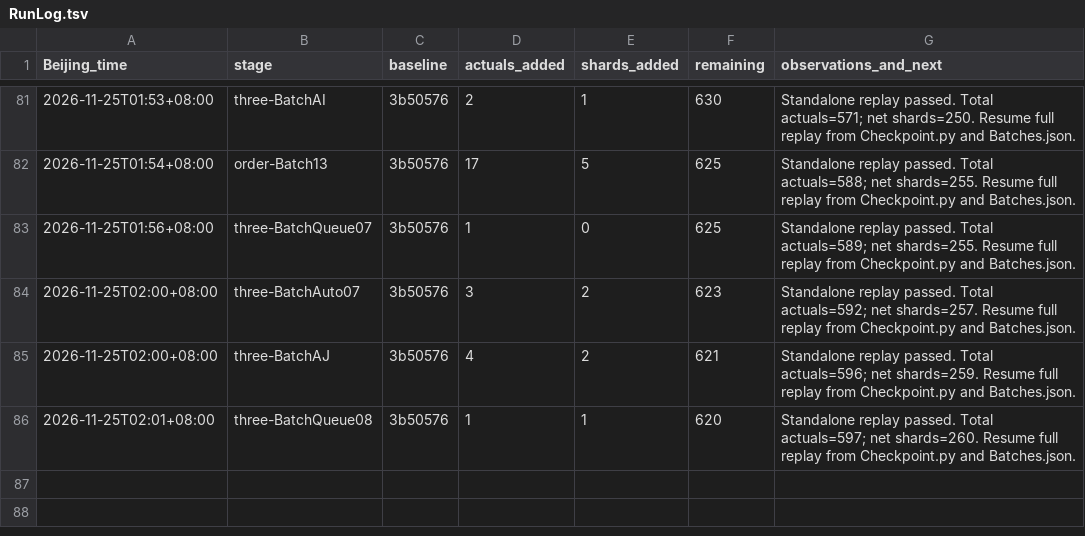
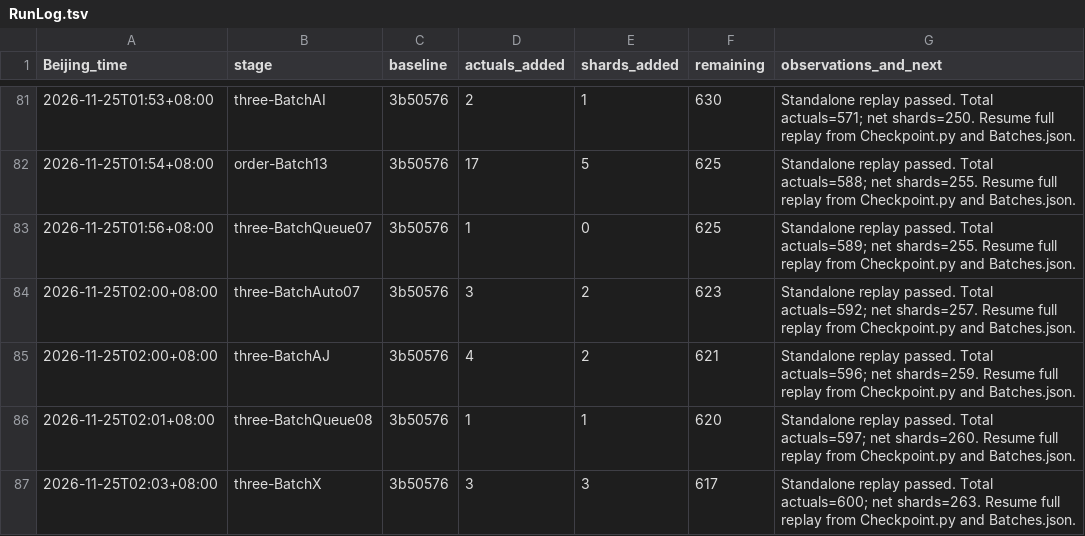
Before and after one commit to stormwhip/PerfectNumbers, a TSV file: Research/NightMerge/RunLog.tsv, drawn as a sheet; only a part is shown, gaps mark what is left out; the diff names each change by its address in the sheet, - before the commit and + after, or states it on an @@ line.

Commit message:
Checkpoint three/BatchX: 3 more verified exponents, 3 net shards

```diff
--- a/Research/NightMerge/RunLog.tsv
+++ b/Research/NightMerge/RunLog.tsv
+row 87: 2026-11-25T02:03+08:00 | three-BatchX | 3b50576 | 3 | 3 | 617 | Standalone replay passed. Total actuals=600; net shards=263. Resume full replay from Checkpoint.py and Batches.json.
```
Also changed, not shown: 4 other files.
